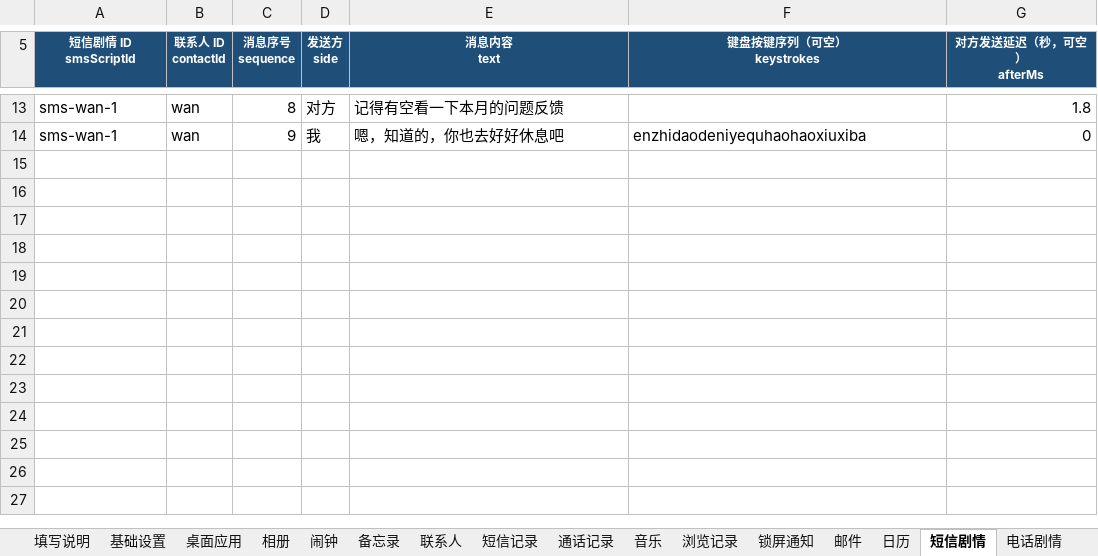
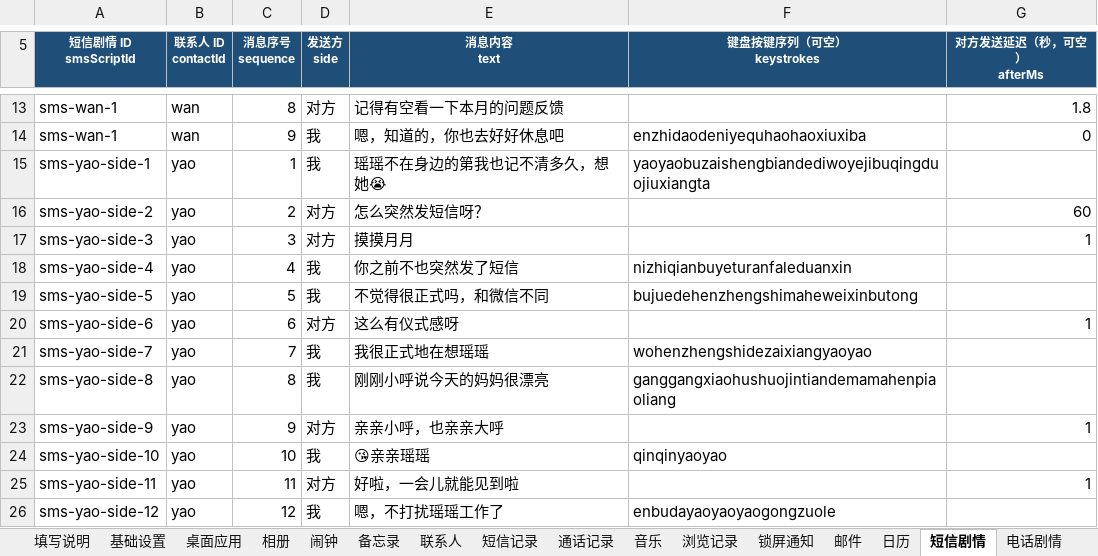
Before and after one commit to qui-rrel/PhoneSimulator, an Excel workbook: excel-json-tool/outputs/phone-config-template.xlsx, sheet 短信剧情, drawn as a sheet; only a part is shown, gaps mark what is left out; values as stored, in another font and other column widths than the file's, no borders; the diff names each change by its address in the sheet, - before the commit and + after, or states it on an @@ line.

```diff
--- a/excel-json-tool/outputs/phone-config-template.xlsx (sheet 短信剧情)
+++ b/excel-json-tool/outputs/phone-config-template.xlsx (sheet 短信剧情)
+row 15: sms-yao-side-1 | yao | 1 | 我 | 瑶瑶不在身边的第我也记不清多久，想她😭 | yaoyaobuzaishengbiandediwoyejibuqingduojiuxiangta
+row 16: sms-yao-side-2 | yao | 2 | 对方 | 怎么突然发短信呀？ |  | 60
+row 17: sms-yao-side-3 | yao | 3 | 对方 | 摸摸月月 |  | 1
+row 18: sms-yao-side-4 | yao | 4 | 我 | 你之前不也突然发了短信 | nizhiqianbuyeturanfaleduanxin
+row 19: sms-yao-side-5 | yao | 5 | 我 | 不觉得很正式吗，和微信不同 | bujuedehenzhengshimaheweixinbutong
+row 20: sms-yao-side-6 | yao | 6 | 对方 | 这么有仪式感呀 |  | 1
+row 21: sms-yao-side-7 | yao | 7 | 我 | 我很正式地在想瑶瑶 | wohenzhengshidezaixiangyaoyao
+row 22: sms-yao-side-8 | yao | 8 | 我 | 刚刚小呼说今天的妈妈很漂亮 | ganggangxiaohushuojintiandemamahenpiaoliang
+row 23: sms-yao-side-9 | yao | 9 | 对方 | 亲亲小呼，也亲亲大呼 |  | 1
+row 24: sms-yao-side-10 | yao | 10 | 我 | 😘亲亲瑶瑶 | qinqinyaoyao
+row 25: sms-yao-side-11 | yao | 11 | 对方 | 好啦，一会儿就能见到啦 |  | 1
+row 26: sms-yao-side-12 | yao | 12 | 我 | 嗯，不打扰瑶瑶工作了 | enbudayaoyaoyaogongzuole
```
Also changed, not shown: sheet 微信会话, sheet 剧情事件, sheet 朋友圈玩家评论剧情, sheet 微信剧情, 14 other files.
